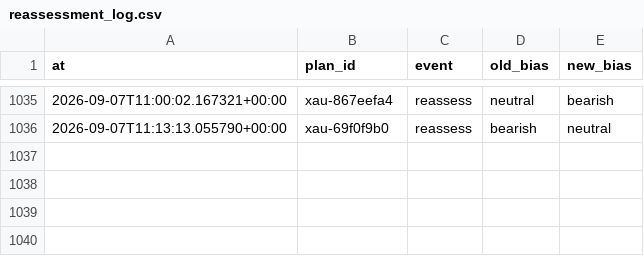
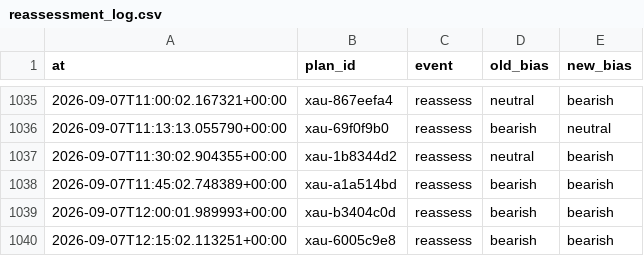
Before and after one commit to seyedmahdiesmailian/hermes-trading, a CSV file: data/xau_plan/reassessment_log.csv, drawn as a sheet; only a part is shown, gaps mark what is left out; the diff names each change by its address in the sheet, - before the commit and + after, or states it on an @@ line.

```diff
--- a/data/xau_plan/reassessment_log.csv
+++ b/data/xau_plan/reassessment_log.csv
+row 1037: 2026-09-07T11:30:02.904355+00:00 | xau-1b8344d2 | reassess | neutral | bearish
+row 1038: 2026-09-07T11:45:02.748389+00:00 | xau-a1a514bd | reassess | bearish | bearish
+row 1039: 2026-09-07T12:00:01.989993+00:00 | xau-b3404c0d | reassess | bearish | bearish
+row 1040: 2026-09-07T12:15:02.113251+00:00 | xau-6005c9e8 | reassess | bearish | bearish
```
Also changed, not shown: 24 other files.
